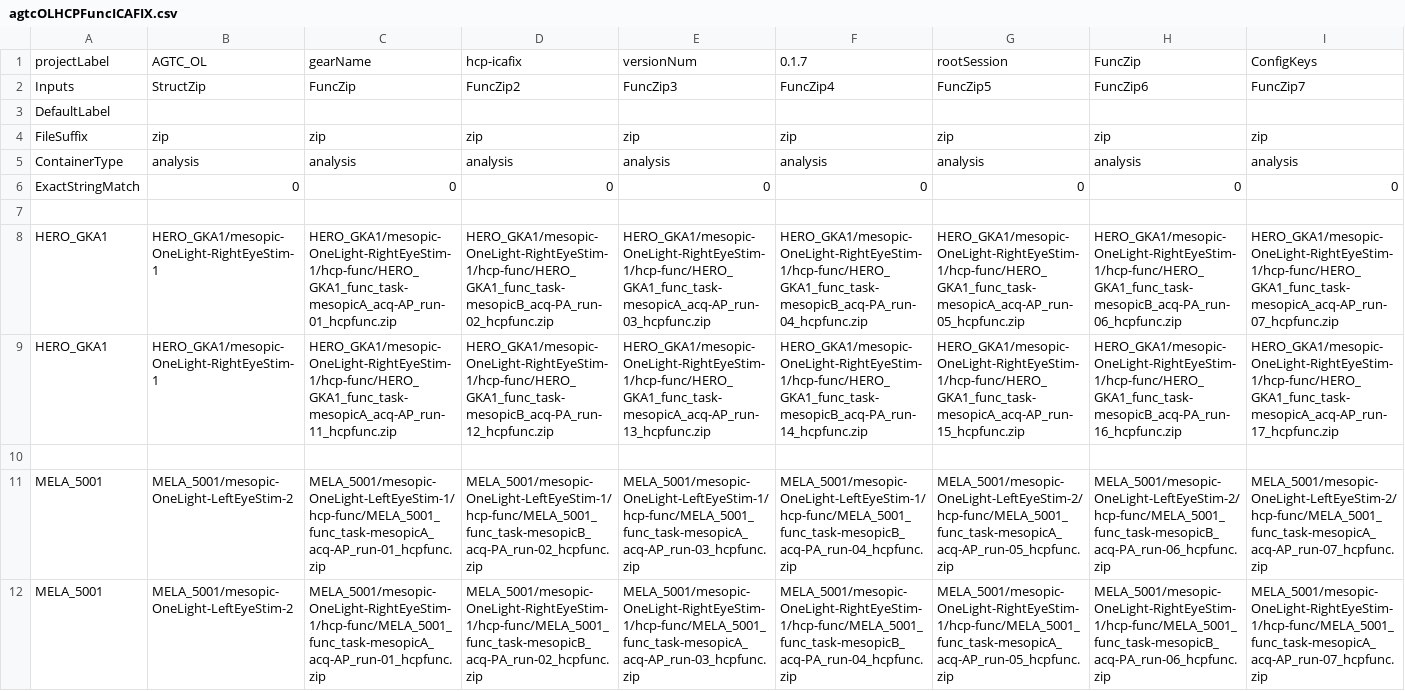
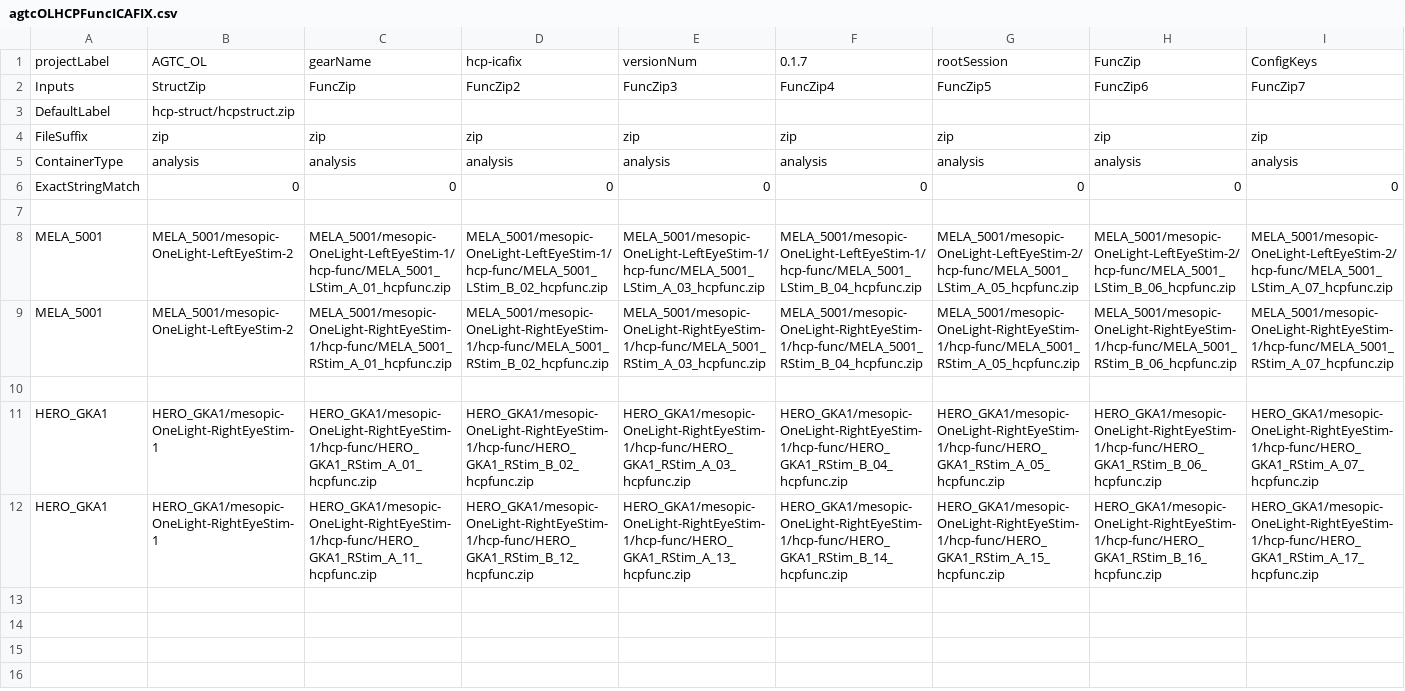
Before and after one commit to gkaguirrelab/mriAGTCAnalysis, a CSV file: code/submitGears/AGTC_OL/agtcOLHCPFuncICAFIX.csv, drawn as a sheet; only a part is shown; removed rows and columns are numbered as before the commit, all else as after; rows hold the shown columns only; the diff names each change by its address in the sheet, - before the commit and + after, or states it on an @@ line.

Commit message:
Shorten func names
There is a character limit to the ICA fix output files, so need to have short names for each func input.

```diff
--- a/code/submitGears/AGTC_OL/agtcOLHCPFuncICAFIX.csv
+++ b/code/submitGears/AGTC_OL/agtcOLHCPFuncICAFIX.csv
-B3: (empty)
+B3: hcp-struct/hcpstruct.zip
-row 8: HERO_GKA1 | HERO_GKA1/mesopic-OneLight-RightEyeStim-1 | HERO_GKA1/mesopic-OneLight-RightEyeStim-1/hcp-func/HERO_GKA1_func_task-mesopicA_acq-AP_run-01_hcpfunc.zip | HERO_GKA1/mesopic-OneLight-RightEyeStim-1/hcp-func/HERO_GKA1_func_task-mesopicB_acq-PA_run-02_hcpfunc.zip | HERO_GKA1/mesopic-OneLight-RightEyeStim-1/hcp-func/HERO_GKA1_func_task-mesopicA_acq-AP_run-03_hcpfunc.zip | HERO_GKA1/mesopic-OneLight-RightEyeStim-1/hcp-func/HERO_GKA1_func_task-mesopicB_acq-PA_run-04_hcpfunc.zip | HERO_GKA1/mesopic-OneLight-RightEyeStim-1/hcp-func/HERO_GKA1_func_task-mesopicA_acq-AP_run-05_hcpfunc.zip | HERO_GKA1/mesopic-OneLight-RightEyeStim-1/hcp-func/HERO_GKA1_func_task-mesopicB_acq-PA_run-06_hcpfunc.zip | HERO_GKA1/mesopic-OneLight-RightEyeStim-1/hcp-func/HERO_GKA1_func_task-mesopicA_acq-AP_run-07_hcpfunc.zip
-row 9: HERO_GKA1 | HERO_GKA1/mesopic-OneLight-RightEyeStim-1 | HERO_GKA1/mesopic-OneLight-RightEyeStim-1/hcp-func/HERO_GKA1_func_task-mesopicA_acq-AP_run-11_hcpfunc.zip | HERO_GKA1/mesopic-OneLight-RightEyeStim-1/hcp-func/HERO_GKA1_func_task-mesopicB_acq-PA_run-12_hcpfunc.zip | HERO_GKA1/mesopic-OneLight-RightEyeStim-1/hcp-func/HERO_GKA1_func_task-mesopicA_acq-AP_run-13_hcpfunc.zip | HERO_GKA1/mesopic-OneLight-RightEyeStim-1/hcp-func/HERO_GKA1_func_task-mesopicB_acq-PA_run-14_hcpfunc.zip | HERO_GKA1/mesopic-OneLight-RightEyeStim-1/hcp-func/HERO_GKA1_func_task-mesopicA_acq-AP_run-15_hcpfunc.zip | HERO_GKA1/mesopic-OneLight-RightEyeStim-1/hcp-func/HERO_GKA1_func_task-mesopicB_acq-PA_run-16_hcpfunc.zip | HERO_GKA1/mesopic-OneLight-RightEyeStim-1/hcp-func/HERO_GKA1_func_task-mesopicA_acq-AP_run-17_hcpfunc.zip
+row 8: MELA_5001 | MELA_5001/mesopic-OneLight-LeftEyeStim-2 | MELA_5001/mesopic-OneLight-LeftEyeStim-1/hcp-func/MELA_5001_LStim_A_01_hcpfunc.zip | MELA_5001/mesopic-OneLight-LeftEyeStim-1/hcp-func/MELA_5001_LStim_B_02_hcpfunc.zip | MELA_5001/mesopic-OneLight-LeftEyeStim-1/hcp-func/MELA_5001_LStim_A_03_hcpfunc.zip | MELA_5001/mesopic-OneLight-LeftEyeStim-1/hcp-func/MELA_5001_LStim_B_04_hcpfunc.zip | MELA_5001/mesopic-OneLight-LeftEyeStim-2/hcp-func/MELA_5001_LStim_A_05_hcpfunc.zip | MELA_5001/mesopic-OneLight-LeftEyeStim-2/hcp-func/MELA_5001_LStim_B_06_hcpfunc.zip | MELA_5001/mesopic-OneLight-LeftEyeStim-2/hcp-func/MELA_5001_LStim_A_07_hcpfunc.zip
+row 9: MELA_5001 | MELA_5001/mesopic-OneLight-LeftEyeStim-2 | MELA_5001/mesopic-OneLight-RightEyeStim-1/hcp-func/MELA_5001_RStim_A_01_hcpfunc.zip | MELA_5001/mesopic-OneLight-RightEyeStim-1/hcp-func/MELA_5001_RStim_B_02_hcpfunc.zip | MELA_5001/mesopic-OneLight-RightEyeStim-1/hcp-func/MELA_5001_RStim_A_03_hcpfunc.zip | MELA_5001/mesopic-OneLight-RightEyeStim-1/hcp-func/MELA_5001_RStim_B_04_hcpfunc.zip | MELA_5001/mesopic-OneLight-RightEyeStim-1/hcp-func/MELA_5001_RStim_A_05_hcpfunc.zip | MELA_5001/mesopic-OneLight-RightEyeStim-1/hcp-func/MELA_5001_RStim_B_06_hcpfunc.zip | MELA_5001/mesopic-OneLight-RightEyeStim-1/hcp-func/MELA_5001_RStim_A_07_hcpfunc.zip
-row 11: MELA_5001 | MELA_5001/mesopic-OneLight-LeftEyeStim-2 | MELA_5001/mesopic-OneLight-LeftEyeStim-1/hcp-func/MELA_5001_func_task-mesopicA_acq-AP_run-01_hcpfunc.zip | MELA_5001/mesopic-OneLight-LeftEyeStim-1/hcp-func/MELA_5001_func_task-mesopicB_acq-PA_run-02_hcpfunc.zip | MELA_5001/mesopic-OneLight-LeftEyeStim-1/hcp-func/MELA_5001_func_task-mesopicA_acq-AP_run-03_hcpfunc.zip | MELA_5001/mesopic-OneLight-LeftEyeStim-1/hcp-func/MELA_5001_func_task-mesopicB_acq-PA_run-04_hcpfunc.zip | MELA_5001/mesopic-OneLight-LeftEyeStim-2/hcp-func/MELA_5001_func_task-mesopicA_acq-AP_run-05_hcpfunc.zip | MELA_5001/mesopic-OneLight-LeftEyeStim-2/hcp-func/MELA_5001_func_task-mesopicB_acq-PA_run-06_hcpfunc.zip | MELA_5001/mesopic-OneLight-LeftEyeStim-2/hcp-func/MELA_5001_func_task-mesopicA_acq-AP_run-07_hcpfunc.zip
-row 12: MELA_5001 | MELA_5001/mesopic-OneLight-LeftEyeStim-2 | MELA_5001/mesopic-OneLight-RightEyeStim-1/hcp-func/MELA_5001_func_task-mesopicA_acq-AP_run-01_hcpfunc.zip | MELA_5001/mesopic-OneLight-RightEyeStim-1/hcp-func/MELA_5001_func_task-mesopicB_acq-PA_run-02_hcpfunc.zip | MELA_5001/mesopic-OneLight-RightEyeStim-1/hcp-func/MELA_5001_func_task-mesopicA_acq-AP_run-03_hcpfunc.zip | MELA_5001/mesopic-OneLight-RightEyeStim-1/hcp-func/MELA_5001_func_task-mesopicB_acq-PA_run-04_hcpfunc.zip | MELA_5001/mesopic-OneLight-RightEyeStim-1/hcp-func/MELA_5001_func_task-mesopicA_acq-AP_run-05_hcpfunc.zip | MELA_5001/mesopic-OneLight-RightEyeStim-1/hcp-func/MELA_5001_func_task-mesopicB_acq-PA_run-06_hcpfunc.zip | MELA_5001/mesopic-OneLight-RightEyeStim-1/hcp-func/MELA_5001_func_task-mesopicA_acq-AP_run-07_hcpfunc.zip
+row 11: HERO_GKA1 | HERO_GKA1/mesopic-OneLight-RightEyeStim-1 | HERO_GKA1/mesopic-OneLight-RightEyeStim-1/hcp-func/HERO_GKA1_RStim_A_01_hcpfunc.zip | HERO_GKA1/mesopic-OneLight-RightEyeStim-1/hcp-func/HERO_GKA1_RStim_B_02_hcpfunc.zip | HERO_GKA1/mesopic-OneLight-RightEyeStim-1/hcp-func/HERO_GKA1_RStim_A_03_hcpfunc.zip | HERO_GKA1/mesopic-OneLight-RightEyeStim-1/hcp-func/HERO_GKA1_RStim_B_04_hcpfunc.zip | HERO_GKA1/mesopic-OneLight-RightEyeStim-1/hcp-func/HERO_GKA1_RStim_A_05_hcpfunc.zip | HERO_GKA1/mesopic-OneLight-RightEyeStim-1/hcp-func/HERO_GKA1_RStim_B_06_hcpfunc.zip | HERO_GKA1/mesopic-OneLight-RightEyeStim-1/hcp-func/HERO_GKA1_RStim_A_07_hcpfunc.zip
+row 12: HERO_GKA1 | HERO_GKA1/mesopic-OneLight-RightEyeStim-1 | HERO_GKA1/mesopic-OneLight-RightEyeStim-1/hcp-func/HERO_GKA1_RStim_A_11_hcpfunc.zip | HERO_GKA1/mesopic-OneLight-RightEyeStim-1/hcp-func/HERO_GKA1_RStim_B_12_hcpfunc.zip | HERO_GKA1/mesopic-OneLight-RightEyeStim-1/hcp-func/HERO_GKA1_RStim_A_13_hcpfunc.zip | HERO_GKA1/mesopic-OneLight-RightEyeStim-1/hcp-func/HERO_GKA1_RStim_B_14_hcpfunc.zip | HERO_GKA1/mesopic-OneLight-RightEyeStim-1/hcp-func/HERO_GKA1_RStim_A_15_hcpfunc.zip | HERO_GKA1/mesopic-OneLight-RightEyeStim-1/hcp-func/HERO_GKA1_RStim_B_16_hcpfunc.zip | HERO_GKA1/mesopic-OneLight-RightEyeStim-1/hcp-func/HERO_GKA1_RStim_A_17_hcpfunc.zip
```
Also changed, not shown: code/submitGears/AGTC_OL/agtcOLHCPFuncParams.csv.
